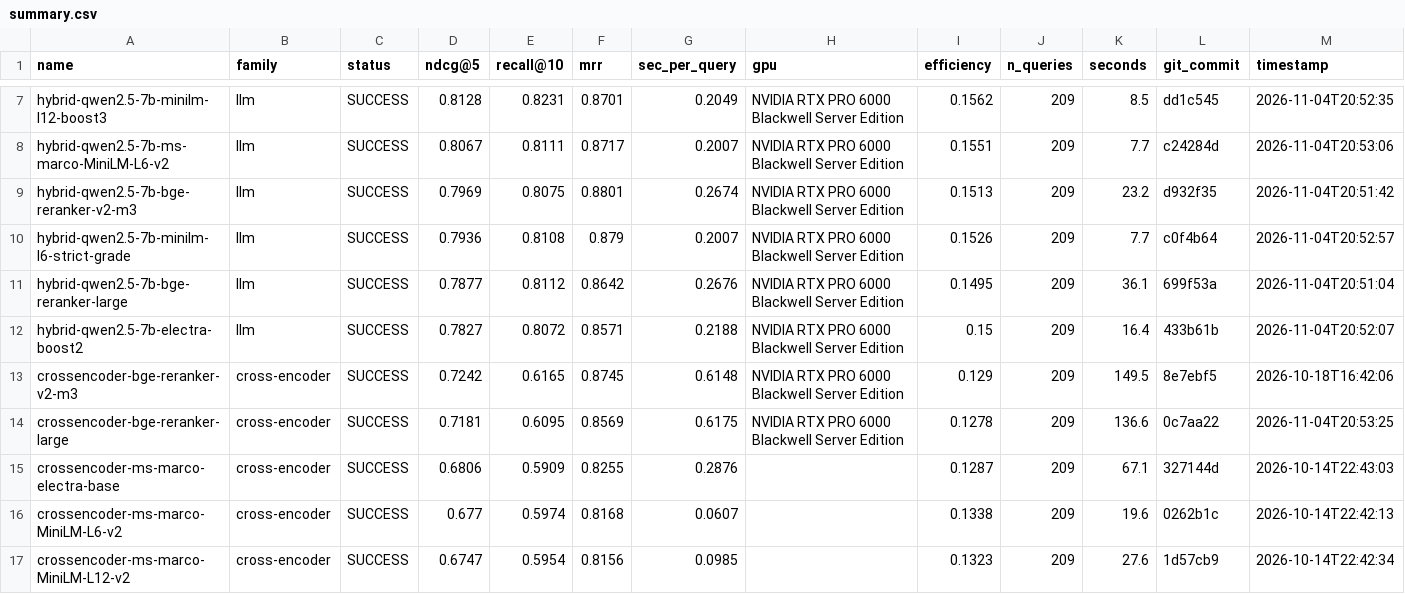
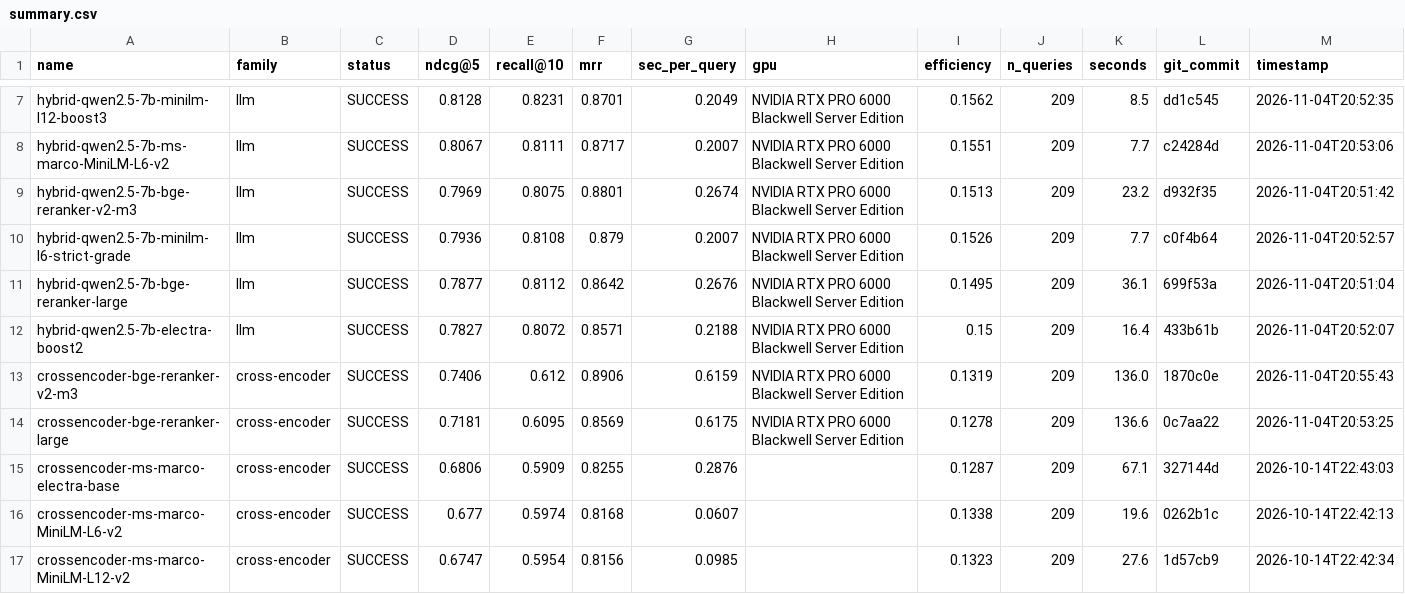
Before and after one commit to ahsank/restaurant-search, a CSV file: research/agent/summary.csv, drawn as a sheet; only a part is shown, gaps mark what is left out; the diff names each change by its address in the sheet, - before the commit and + after, or states it on an @@ line.

Commit message:
Agent iter 92: run_experiment crossencoder-bge-reranker-v2-m3

```diff
--- a/research/agent/summary.csv
+++ b/research/agent/summary.csv
-D13 (ndcg@5): 0.7242
+D13 (ndcg@5): 0.7406
-E13 (recall@10): 0.6165
+E13 (recall@10): 0.612
-F13 (mrr): 0.8745
+F13 (mrr): 0.8906
-G13 (sec_per_query): 0.6148
+G13 (sec_per_query): 0.6159
-I13 (efficiency): 0.129
+I13 (efficiency): 0.1319
-K13 (seconds): 149.5
+K13 (seconds): 136.0
-L13 (git_commit): 8e7ebf5
+L13 (git_commit): 1870c0e
-M13 (timestamp): 2026-10-18T16:42:06
+M13 (timestamp): 2026-11-04T20:55:43
```
Also changed, not shown: 6 other files.
